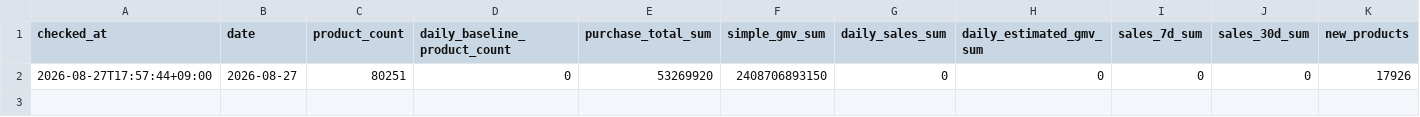
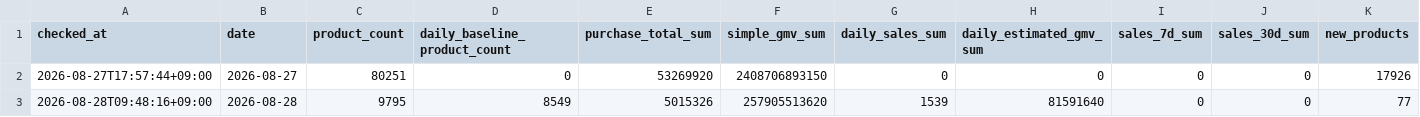
Before and after one commit to kwj-lab/-, a CSV file: musinsa_daily_summary.csv, drawn as a sheet.

```diff
--- a/musinsa_daily_summary.csv
+++ b/musinsa_daily_summary.csv
@@ -2 +2,2 @@
 2026-08-27T17:57:44+09:00,2026-08-27,80251,0,53269920,2408706893150,0,0,0,0,17926
+2026-08-28T09:48:16+09:00,2026-08-28,9795,8549,5015326,257905513620,1539,81591640,0,0,77
```
Also changed, not shown: musinsa_daily_brand_sales.csv, 8 other files.
